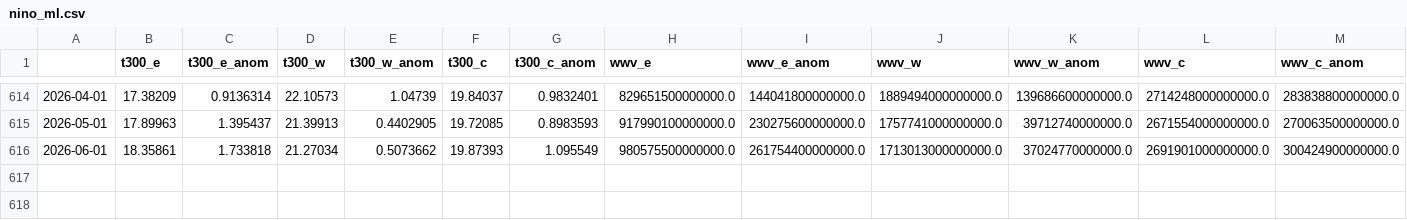
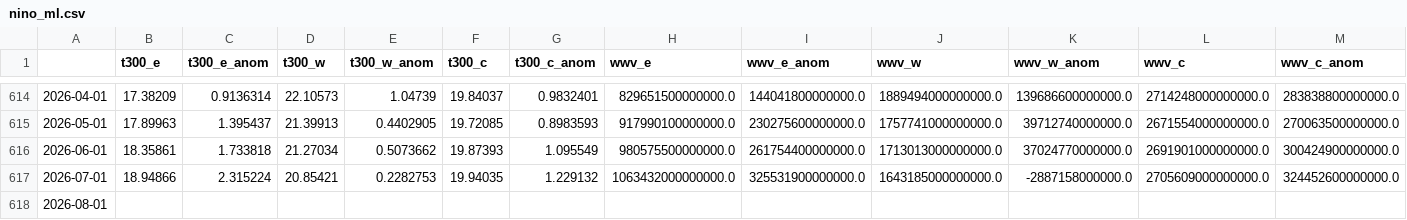
Before and after one commit to ahuang11/ninodata, a CSV file: nino_ml.csv, drawn as a sheet; only a part is shown, gaps mark what is left out; rows hold the shown columns only; the diff names each change by its address in the sheet, - before the commit and + after, or states it on an @@ line.

Commit message:
Updating data

```diff
--- a/nino_ml.csv
+++ b/nino_ml.csv
+row 617: 2026-07-01 | 18.94866 | 2.315224 | 20.85421 | 0.2282753 | 19.94035 | 1.229132 | 1063432000000000.0 | 325531900000000.0 | 1643185000000000.0 | -2887158000000.0 | 2705609000000000.0 | 324452600000000.0
+row 618: 2026-08-01
```
Also changed, not shown: oni.csv, oni_cpc_table.csv.
